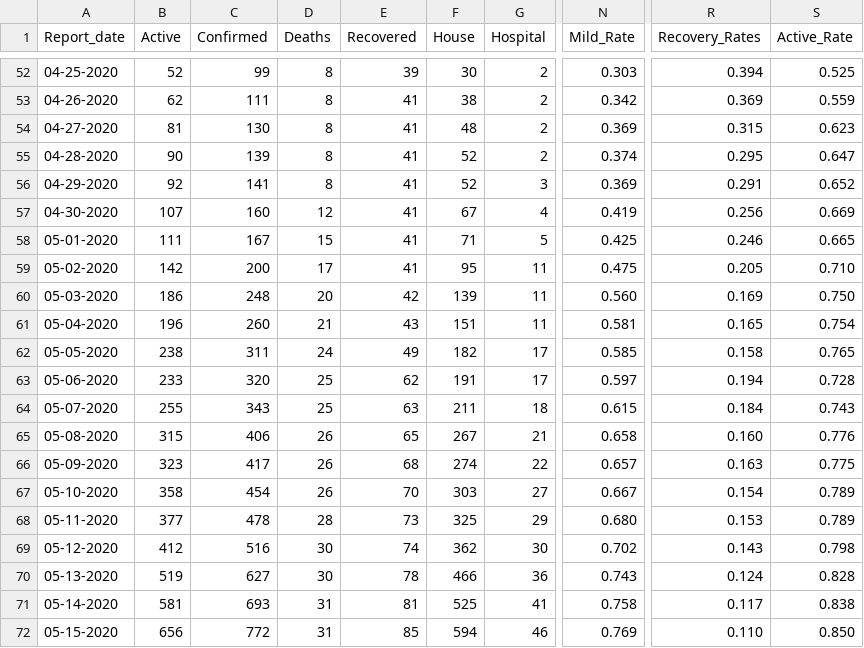
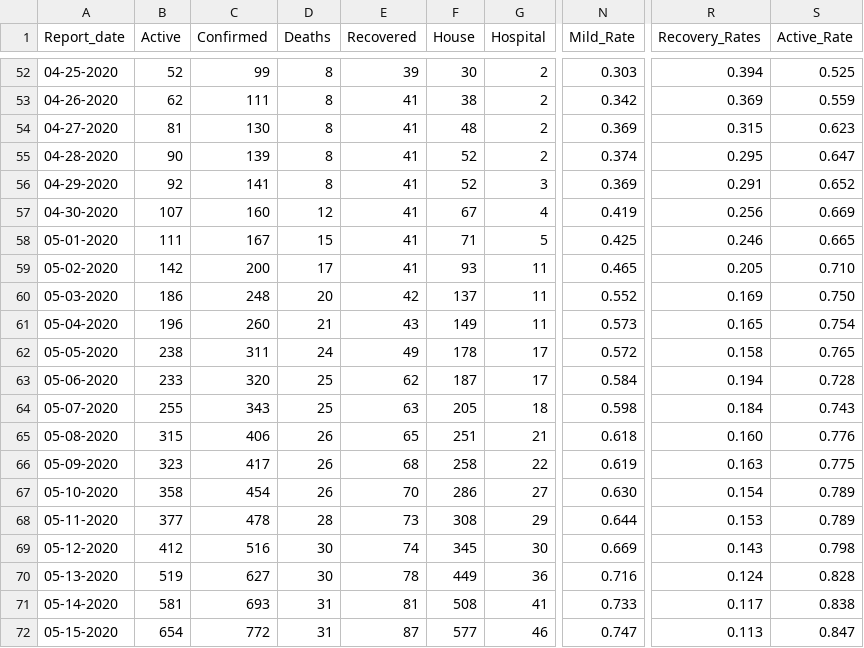
Before and after one commit to CovidDataProject/DataCovid19Colombia, a CSV file: covid_19_data_colombia/covid_19_indicators_report/barranquilla_global_indicators_covid19.csv, drawn as a sheet; only a part is shown, gaps mark what is left out; the diff covers the shown part only; the diff names each change by its address in the sheet, - before the commit and + after, or states it on an @@ line.

```diff
--- a/covid_19_data_colombia/covid_19_indicators_report/barranquilla_global_indicators_covid19.csv
+++ b/covid_19_data_colombia/covid_19_indicators_report/barranquilla_global_indicators_covid19.csv
-F59 (House): 95
+F59 (House): 93
-N59 (Mild_Rate): 0.475
+N59 (Mild_Rate): 0.465
-F60 (House): 139
+F60 (House): 137
-N60 (Mild_Rate): 0.560
+N60 (Mild_Rate): 0.552
-F61 (House): 151
+F61 (House): 149
-N61 (Mild_Rate): 0.581
+N61 (Mild_Rate): 0.573
-F62 (House): 182
+F62 (House): 178
-N62 (Mild_Rate): 0.585
+N62 (Mild_Rate): 0.572
-F63 (House): 191
+F63 (House): 187
-N63 (Mild_Rate): 0.597
+N63 (Mild_Rate): 0.584
-F64 (House): 211
+F64 (House): 205
-N64 (Mild_Rate): 0.615
+N64 (Mild_Rate): 0.598
-F65 (House): 267
+F65 (House): 251
-N65 (Mild_Rate): 0.658
+N65 (Mild_Rate): 0.618
-F66 (House): 274
+F66 (House): 258
-N66 (Mild_Rate): 0.657
+N66 (Mild_Rate): 0.619
-F67 (House): 303
+F67 (House): 286
-N67 (Mild_Rate): 0.667
+N67 (Mild_Rate): 0.630
-F68 (House): 325
+F68 (House): 308
-N68 (Mild_Rate): 0.680
+N68 (Mild_Rate): 0.644
-F69 (House): 362
+F69 (House): 345
-N69 (Mild_Rate): 0.702
+N69 (Mild_Rate): 0.669
-F70 (House): 466
+F70 (House): 449
-N70 (Mild_Rate): 0.743
+N70 (Mild_Rate): 0.716
-F71 (House): 525
+F71 (House): 508
-N71 (Mild_Rate): 0.758
+N71 (Mild_Rate): 0.733
-B72 (Active): 656
+B72 (Active): 654
-E72 (Recovered): 85
+E72 (Recovered): 87
-F72 (House): 594
+F72 (House): 577
-N72 (Mild_Rate): 0.769
+N72 (Mild_Rate): 0.747
-R72 (Recovery_Rates): 0.110
+R72 (Recovery_Rates): 0.113
-S72 (Active_Rate): 0.850
+S72 (Active_Rate): 0.847
```
Also changed, not shown: 1 added row and 30 edited cells elsewhere in this file, covid_19_data_colombia/covid_19_indicators_report/bogota_global_indicators_covid19.csv, covid_19_data_colombia/covid_19_indicators_report/colombia_daily_indicators_covid19.csv, 1 other file.
